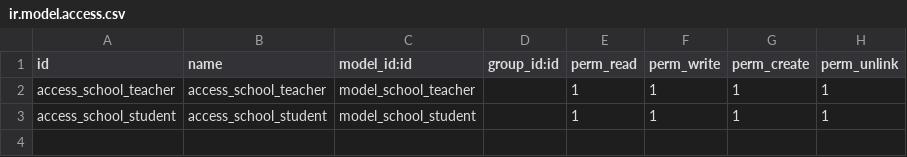
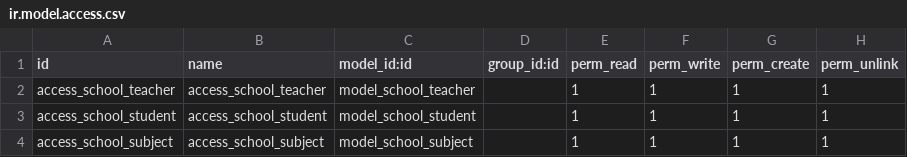
Before and after one commit to anucha-tk/odoo-18-school, a CSV file: addons/school/security/ir.model.access.csv, drawn as a sheet; the diff names each change by its address in the sheet, - before the commit and + after, or states it on an @@ line.

Commit message:
subject

```diff
--- a/addons/school/security/ir.model.access.csv
+++ b/addons/school/security/ir.model.access.csv
+row 4: access_school_subject | access_school_subject | model_school_subject |  | 1 | 1 | 1 | 1
```
Also changed, not shown: 6 other files.
